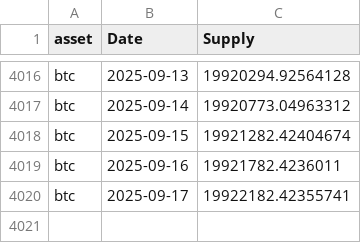
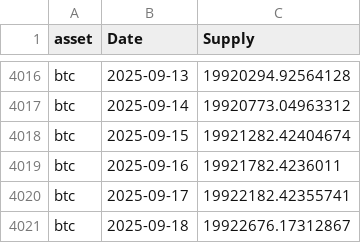
Before and after one commit to dlwpsms3gkrsus-glitch/btc-price-vs-spot-etf-flow-chart, a CSV file: btc_supply_data.csv, drawn as a sheet; only a part is shown, gaps mark what is left out; the diff names each change by its address in the sheet, - before the commit and + after, or states it on an @@ line.

```diff
--- a/btc_supply_data.csv
+++ b/btc_supply_data.csv
+row 4021: btc | 2025-09-18 | 19922676.17312867
```
Also changed, not shown: btc_price_2024-01-11_to_today.csv, btc_price_data.csv, 4 other files.
